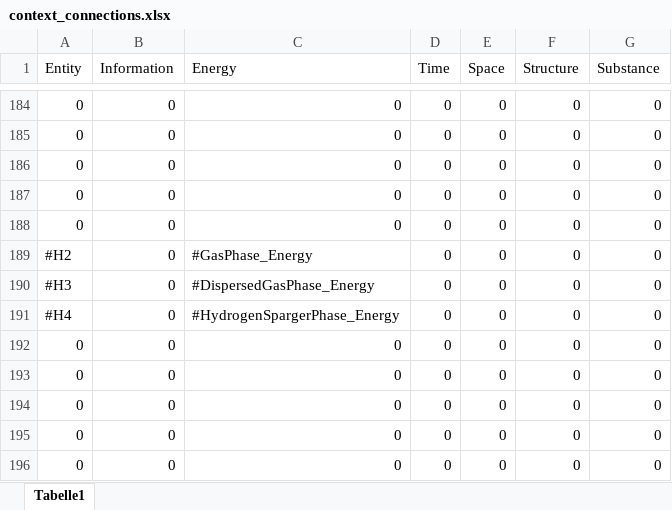
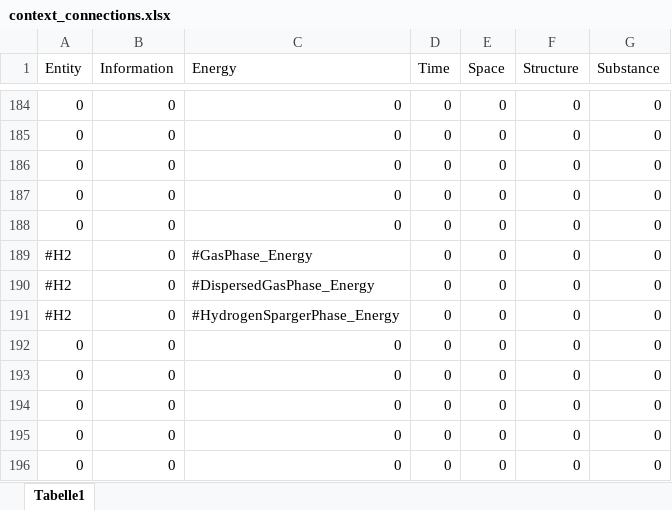
Before and after one commit to laurafadler/hydrogenation, an Excel workbook: context_connections.xlsx, sheet Tabelle1, drawn as a sheet; only a part is shown, gaps mark what is left out; values as stored, in another font and other column widths than the file's, no borders; the diff names each change by its address in the sheet, - before the commit and + after, or states it on an @@ line.

Commit message:
anpassen der create_context_connection python file, da die im Output nur die IDs hintereinander geschrieben hat ohne echte Verlinkung

```diff
--- a/context_connections.xlsx (sheet Tabelle1)
+++ b/context_connections.xlsx (sheet Tabelle1)
-A190 (Entity): #H3
+A190 (Entity): #H2
-A191 (Entity): #H4
+A191 (Entity): #H2
```
Also changed, not shown: CASESTUDY_Hydrogenation.xlsx, 4 other files.
